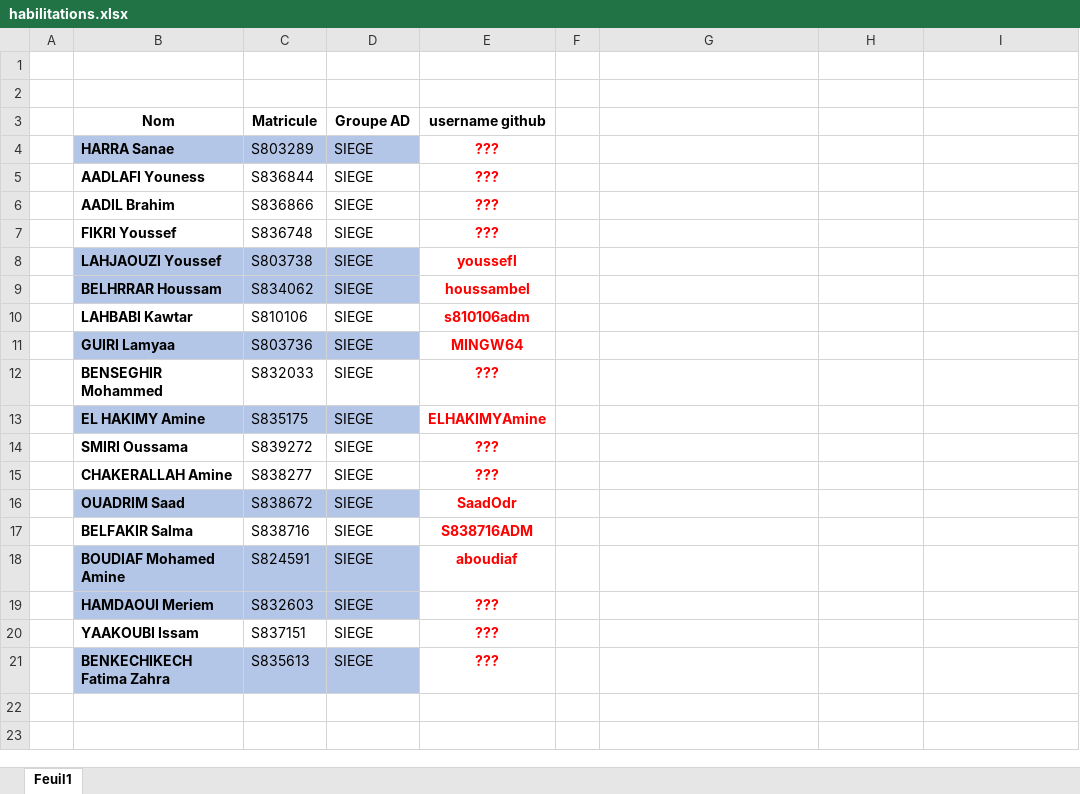
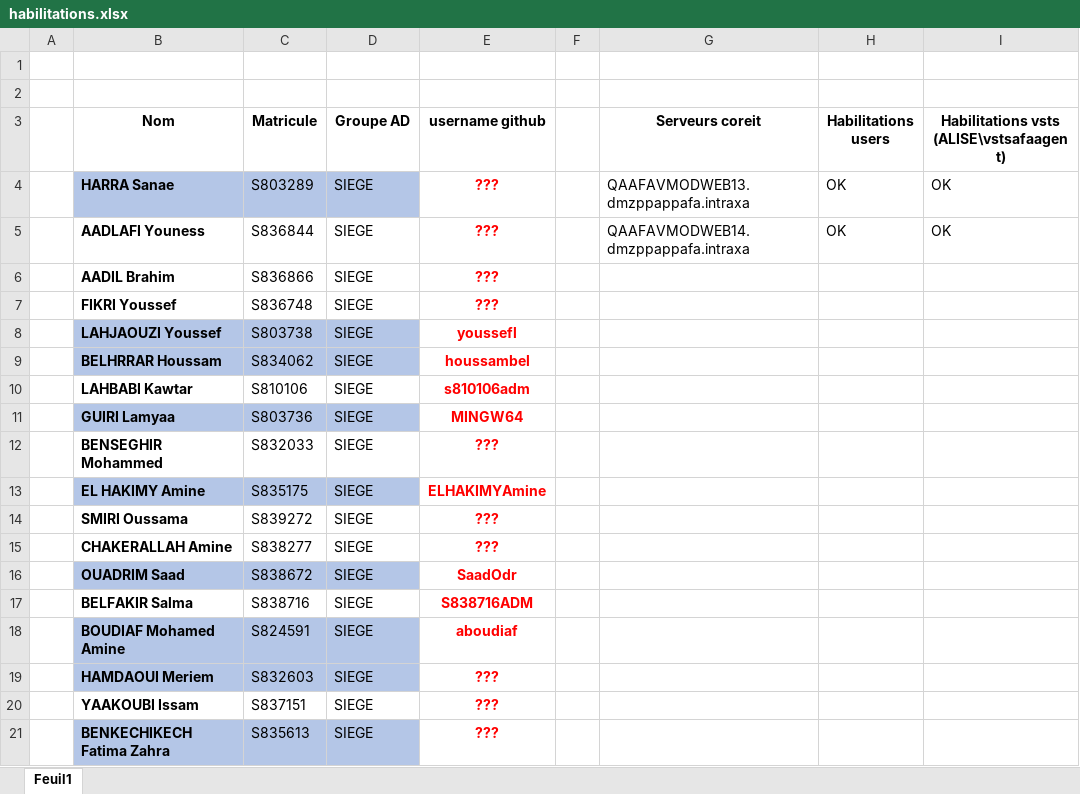
Before and after one commit to kmahmou/passion, an Excel workbook: docs/orga/habilitations.xlsx, sheet Feuil1, drawn as a sheet; values as stored, in another font and other column widths than the file's, no borders; the diff names each change by its address in the sheet, - before the commit and + after, or states it on an @@ line.

Commit message:
modif

```diff
--- a/docs/orga/habilitations.xlsx (sheet Feuil1)
+++ b/docs/orga/habilitations.xlsx (sheet Feuil1)
-G3: (empty)
+G3: Serveurs coreit
-H3: (empty)
+H3: Habilitations users
-I3: (empty)
+I3: Habilitations vsts (ALISE\vstsafaagent)
-G4 (Serveurs coreit): (empty)
+G4 (Serveurs coreit): QAAFAVMODWEB13.dmzppappafa.intraxa
-H4:H5 (Habilitations users): (empty)
+H4:H5 (Habilitations users): OK
-I4:I5: (empty)
+I4:I5: OK
-G5 (Serveurs coreit): (empty)
+G5 (Serveurs coreit): QAAFAVMODWEB14.dmzppappafa.intraxa
```
